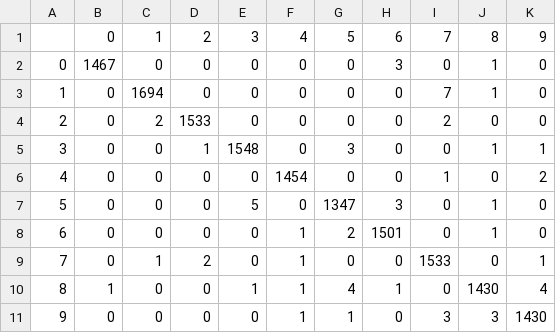
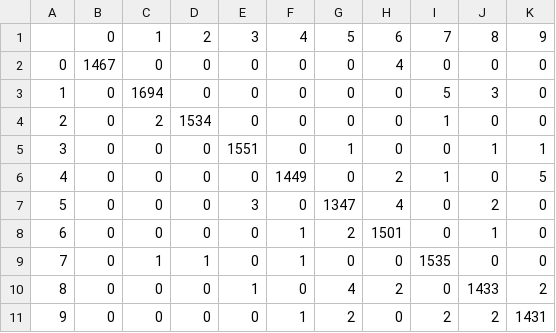
Before and after one commit to sravioli/pydoku, a CSV file: source/data/confusion_matrix.csv, drawn as a sheet.

```diff
--- a/source/data/confusion_matrix.csv
+++ b/source/data/confusion_matrix.csv
@@ -1,11 +1,11 @@
 ,0,1,2,3,4,5,6,7,8,9
-0,1467,0,0,0,0,0,3,0,1,0
-1,0,1694,0,0,0,0,0,7,1,0
-2,0,2,1533,0,0,0,0,2,0,0
-3,0,0,1,1548,0,3,0,0,1,1
-4,0,0,0,0,1454,0,0,1,0,2
-5,0,0,0,5,0,1347,3,0,1,0
+0,1467,0,0,0,0,0,4,0,0,0
+1,0,1694,0,0,0,0,0,5,3,0
+2,0,2,1534,0,0,0,0,1,0,0
+3,0,0,0,1551,0,1,0,0,1,1
+4,0,0,0,0,1449,0,2,1,0,5
+5,0,0,0,3,0,1347,4,0,2,0
 6,0,0,0,0,1,2,1501,0,1,0
-7,0,1,2,0,1,0,0,1533,0,1
-8,1,0,0,1,1,4,1,0,1430,4
-9,0,0,0,0,1,1,0,3,3,1430
+7,0,1,1,0,1,0,0,1535,0,0
+8,0,0,0,1,0,4,2,0,1433,2
+9,0,0,0,0,1,2,0,2,2,1431
```
Also changed, not shown: source/data/history.csv.
